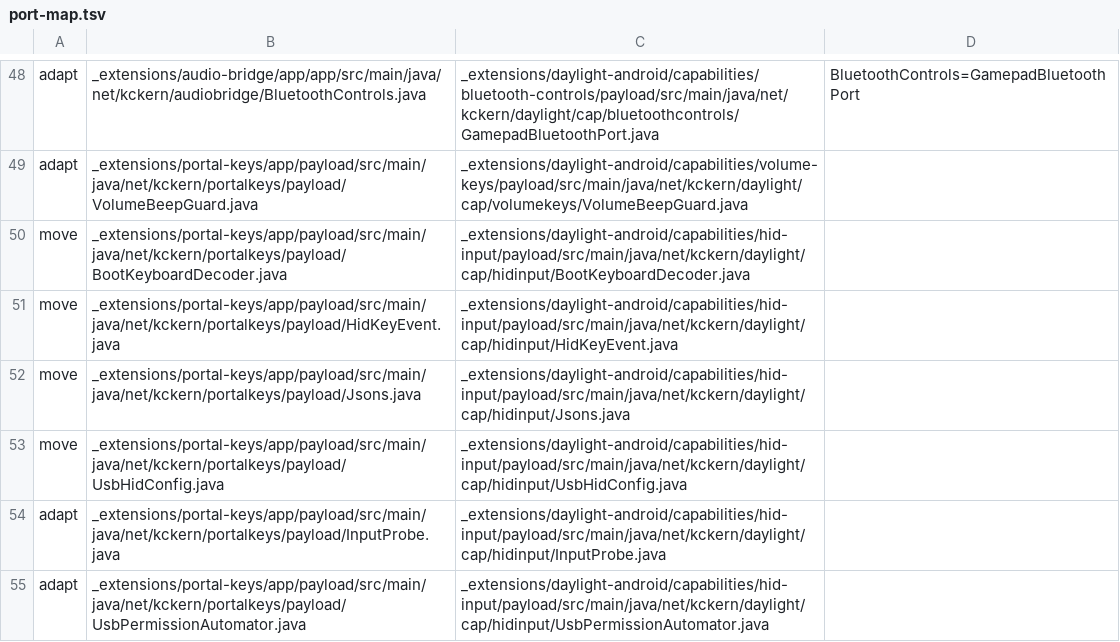
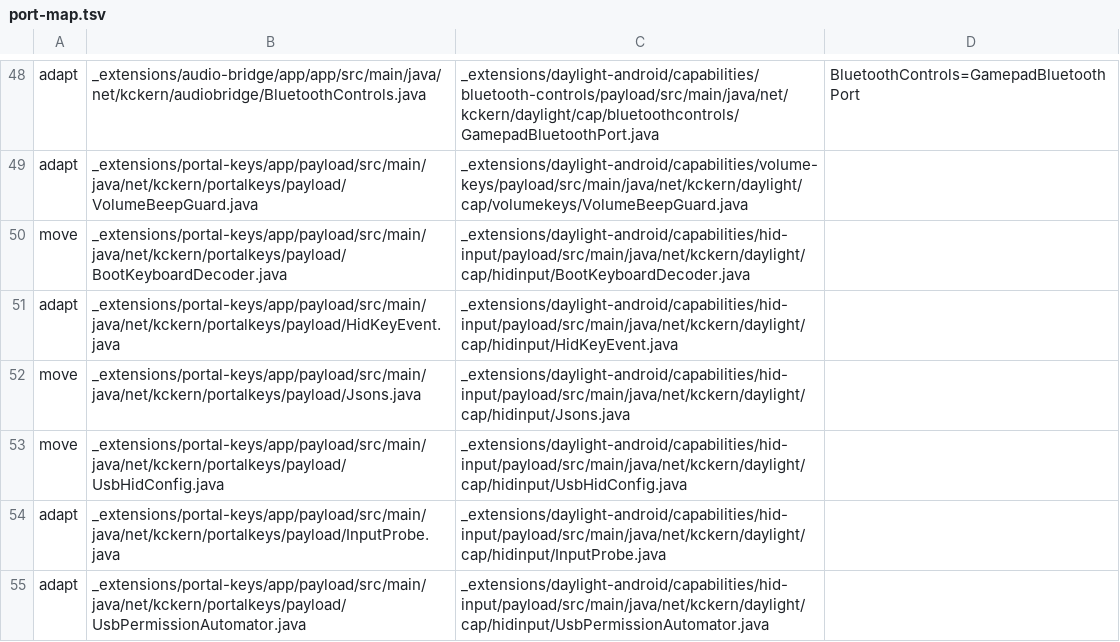
Before and after one commit to kckern/DaylightStation, a TSV file: _extensions/daylight-android/tools/port-map.tsv, drawn as a sheet; only a part is shown, gaps mark what is left out.

Commit message:
Deliver kiosk input and piano tools to the trusted page and restore manual holds

```diff
--- a/_extensions/daylight-android/tools/port-map.tsv
+++ b/_extensions/daylight-android/tools/port-map.tsv
@@ -50,3 +50,3 @@ adapt	_extensions/portal-keys/app/payload/src/main/java/net/kckern/portalkeys/pa
 move	_extensions/portal-keys/app/payload/src/main/java/net/kckern/portalkeys/payload/BootKeyboardDecoder.java	_extensions/daylight-android/capabilities/hid-input/payload/src/main/java/net/kckern/daylight/cap/hidinput/BootKeyboardDecoder.java
-move	_extensions/portal-keys/app/payload/src/main/java/net/kckern/portalkeys/payload/HidKeyEvent.java	_extensions/daylight-android/capabilities/hid-input/payload/src/main/java/net/kckern/daylight/cap/hidinput/HidKeyEvent.java
+adapt	_extensions/portal-keys/app/payload/src/main/java/net/kckern/portalkeys/payload/HidKeyEvent.java	_extensions/daylight-android/capabilities/hid-input/payload/src/main/java/net/kckern/daylight/cap/hidinput/HidKeyEvent.java
 move	_extensions/portal-keys/app/payload/src/main/java/net/kckern/portalkeys/payload/Jsons.java	_extensions/daylight-android/capabilities/hid-input/payload/src/main/java/net/kckern/daylight/cap/hidinput/Jsons.java
```
Also changed, not shown: 56 other files.
